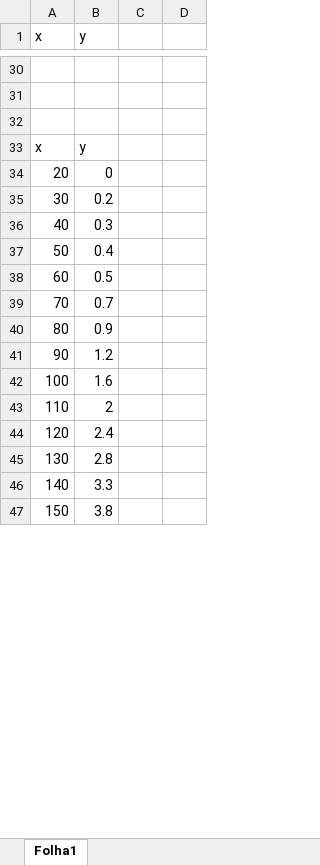
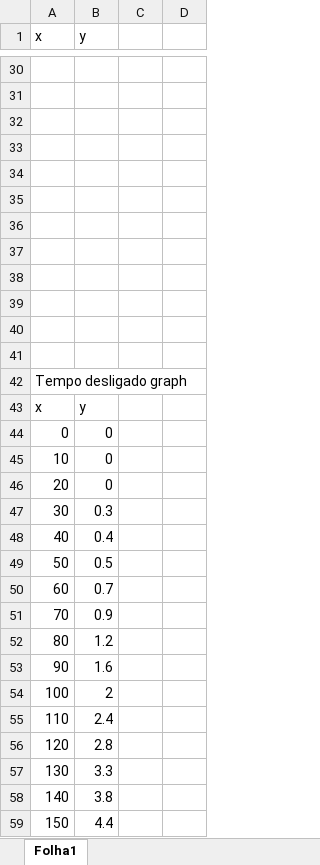
Before and after one commit to tiagolascasas/AIAD, an Excel workbook: docs/Fórmulas-polinomiais-excel.xlsx, sheet Folha1, drawn as a sheet; only a part is shown, gaps mark what is left out; values as stored, in another font and other column widths than the file's, no borders; charts and pictures not drawn; addresses are those after the commit; the diff covers the shown part only; the diff names each change by its address in the sheet, - before the commit and + after, or states it on an @@ line.

```diff
--- a/docs/Fórmulas-polinomiais-excel.xlsx (sheet Folha1)
+++ b/docs/Fórmulas-polinomiais-excel.xlsx (sheet Folha1)
+row 33: (empty)
+row 34: (empty)
+row 35: (empty)
+row 36: (empty)
+row 37: (empty)
+row 38: (empty)
+row 39: (empty)
+row 40: (empty)
+row 41: (empty)
+row 42: Tempo desligado graph
+row 44: 0 | 0
+row 45: 10 | 0
-B47 (y): 0.2
+B47 (y): 0.3
-B48 (y): 0.3
+B48 (y): 0.4
-B49 (y): 0.4
+B49 (y): 0.5
-B50 (y): 0.5
+B50 (y): 0.7
-B51 (y): 0.7
+B51 (y): 0.9
-B52 (y): 0.9
+B52 (y): 1.2
-B53 (y): 1.2
+B53 (y): 1.6
-B54 (y): 1.6
+B54 (y): 2
-B55 (y): 2
+B55 (y): 2.4
-B56 (y): 2.4
+B56 (y): 2.8
-B57 (y): 2.8
+B57 (y): 3.3
-B58 (y): 3.3
+B58 (y): 3.8
-B59 (y): 3.8
+B59 (y): 4.4
```
Also changed, not shown: 23 added rows and 16 edited cells elsewhere in this sheet, formulas that keep their value, charts or pictures, 2 other files.
